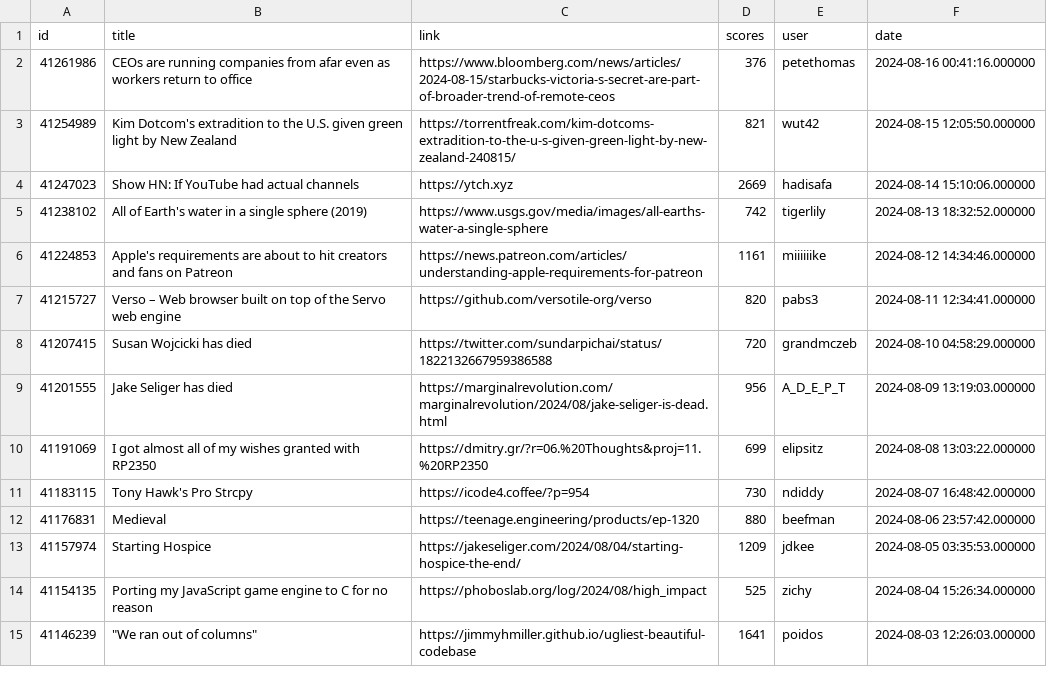
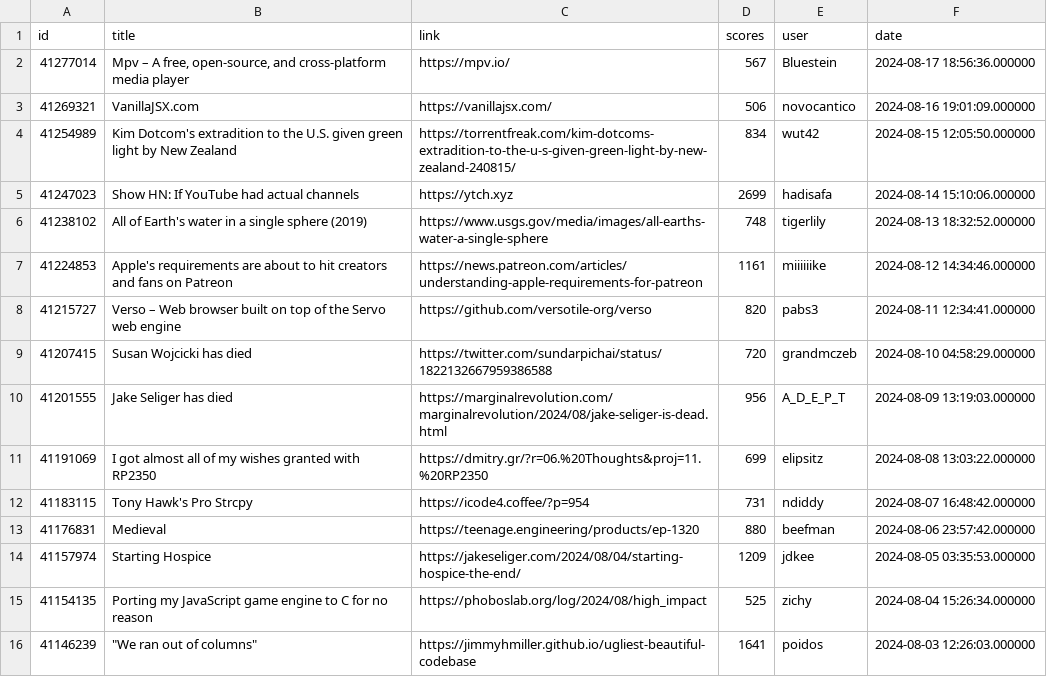
Before and after one commit to boda-sh/hacker-news-headlines, a CSV file: data/best.csv, drawn as a sheet; only a part is shown.

```diff
--- a/data/best.csv
+++ b/data/best.csv
@@ -1,6 +1,7 @@
 id,title,link,scores,user,date
-41261986,CEOs are running companies from afar even as workers return to office,https://www.bloomberg.com/news/articles/2024-08-15/starbucks-victoria-s-secret-are-part-of-broader-trend-of-remote-ceos,376,petethomas,2024-08-16 00:41:16.000000
-41254989,Kim Dotcom's extradition to the U.S. given green light by New Zealand,https://torrentfreak.com/kim-dotcoms-extradition-to-the-u-s-given-green-light-by-new-zealand-240815/,821,wut42,2024-08-15 12:05:50.000000
-41247023,Show HN: If YouTube had actual channels,https://ytch.xyz,2669,hadisafa,2024-08-14 15:10:06.000000
-41238102,All of Earth's water in a single sphere (2019),https://www.usgs.gov/media/images/all-earths-water-a-single-sphere,742,tigerlily,2024-08-13 18:32:52.000000
+41277014,"Mpv – A free, open-source, and cross-platform media player",https://mpv.io/,567,Bluestein,2024-08-17 18:56:36.000000
+41269321,VanillaJSX.com,https://vanillajsx.com/,506,novocantico,2024-08-16 19:01:09.000000
+41254989,Kim Dotcom's extradition to the U.S. given green light by New Zealand,https://torrentfreak.com/kim-dotcoms-extradition-to-the-u-s-given-green-light-by-new-zealand-240815/,834,wut42,2024-08-15 12:05:50.000000
+41247023,Show HN: If YouTube had actual channels,https://ytch.xyz,2699,hadisafa,2024-08-14 15:10:06.000000
+41238102,All of Earth's water in a single sphere (2019),https://www.usgs.gov/media/images/all-earths-water-a-single-sphere,748,tigerlily,2024-08-13 18:32:52.000000
 41224853,Apple's requirements are about to hit creators and fans on Patreon,https://news.patreon.com/articles/understanding-apple-requirements-for-patreon,1161,miiiiiike,2024-08-12 14:34:46.000000
@@ -10,3 +11,3 @@ id,title,link,scores,user,date
 41191069,I got almost all of my wishes granted with RP2350,https://dmitry.gr/?r=06.%20Thoughts&proj=11.%20RP2350,699,elipsitz,2024-08-08 13:03:22.000000
-41183115,Tony Hawk's Pro Strcpy,https://icode4.coffee/?p=954,730,ndiddy,2024-08-07 16:48:42.000000
+41183115,Tony Hawk's Pro Strcpy,https://icode4.coffee/?p=954,731,ndiddy,2024-08-07 16:48:42.000000
 41176831,Medieval,https://teenage.engineering/products/ep-1320,880,beefman,2024-08-06 23:57:42.000000
```
Also changed, not shown: data/yt.csv, 4 other files.
